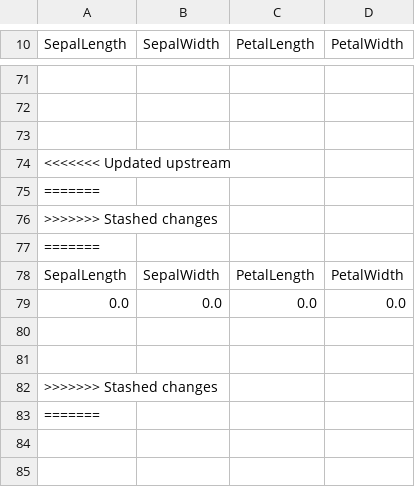
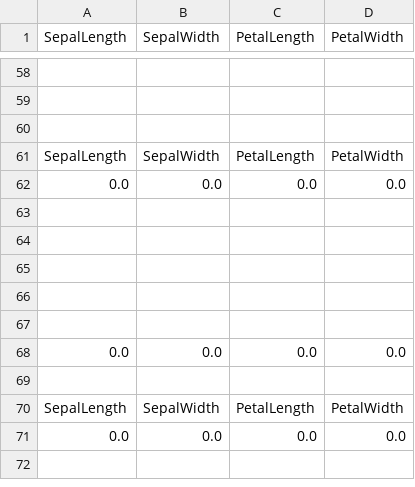
Before and after one commit to MyMLOpsProjects/20_Model_CI-CD_using_Render_DataInference, a CSV file: live_inputs.csv, drawn as a sheet; only a part is shown, gaps mark what is left out; the shorter side is filled out with more unchanged rows; removed rows and columns are numbered as before the commit, all else as after; the diff covers the shown part only; the diff names each change by its address in the sheet, - before the commit and + after, or states it on an @@ line.

```diff
--- a/live_inputs.csv
+++ b/live_inputs.csv
-row 74: <<<<<<< Updated upstream
-row 75: =======
-row 76: >>>>>>> Stashed changes
-row 77: =======
-row 82: >>>>>>> Stashed changes
-row 83: =======
```
Also changed, not shown: 1 added row and 16 removed rows elsewhere in this file.
